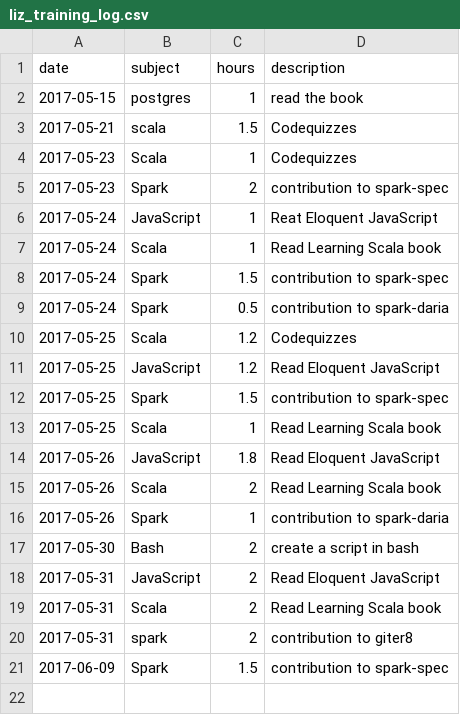
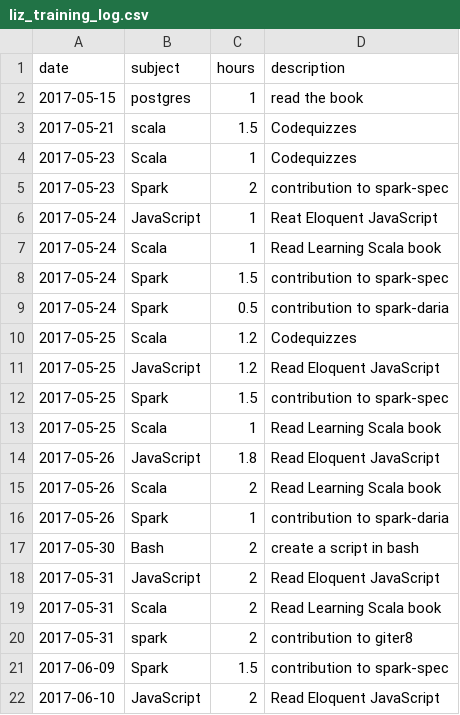
Before and after one commit to LizzParody/awesome-programming-workout, a CSV file: data/liz_training_log.csv, drawn as a sheet; the diff names each change by its address in the sheet, - before the commit and + after, or states it on an @@ line.

Commit message:
add 2017/06/10 workout

```diff
--- a/data/liz_training_log.csv
+++ b/data/liz_training_log.csv
+row 22: 2017-06-10 | JavaScript | 2 | Read Eloquent JavaScript
```
